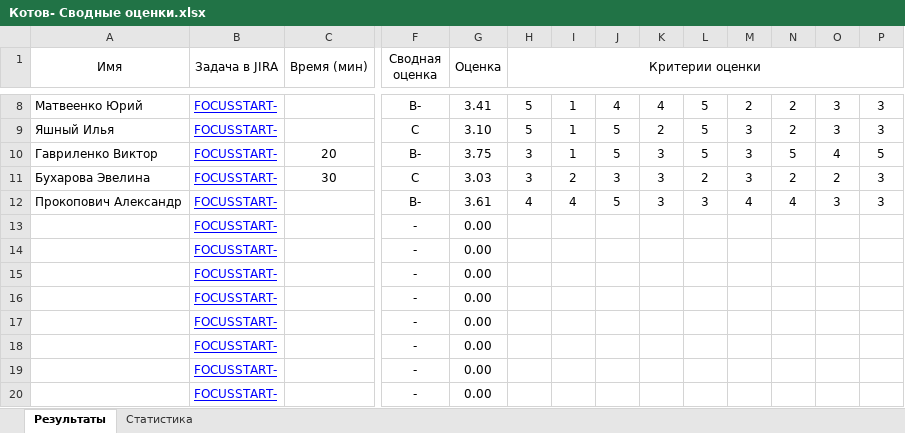
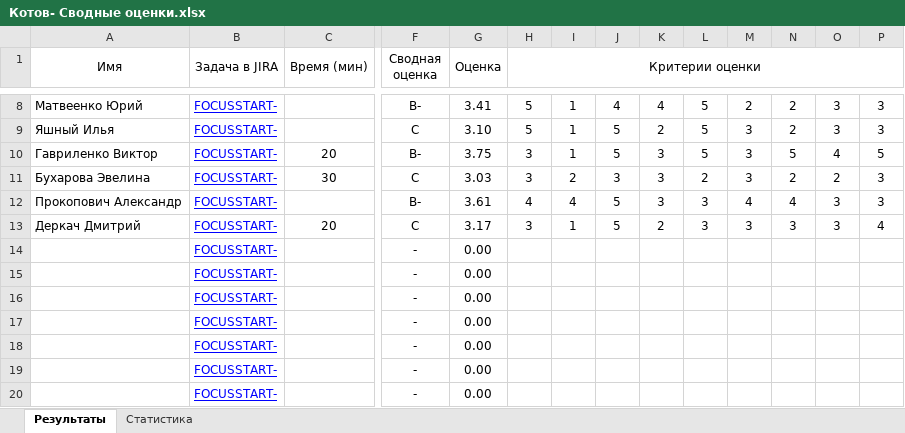
Before and after one commit to siarhei-sd/shift-java, an Excel workbook: 2024-3q/Котов- Сводные оценки.xlsx, sheet Результаты, drawn as a sheet; only a part is shown, gaps mark what is left out; values as stored, in another font and other column widths than the file's, no borders; removed rows and columns are numbered as before the commit, all else as after; rows hold the shown columns only; the diff names each change by its address in the sheet, - before the commit and + after, or states it on an @@ line.

Commit message:
Деркач Дима

```diff
--- a/2024-3q/Котов- Сводные оценки.xlsx (sheet Результаты)
+++ b/2024-3q/Котов- Сводные оценки.xlsx (sheet Результаты)
-row 13:  | FOCUSSTART- |  | - | 0.00
+row 13: Деркач Дмитрий | FOCUSSTART- | 20 | C | 3.17 | 3 | 1 | 5 | 2 | 3 | 3 | 3 | 3 | 4
```
Also changed, not shown: sheet Статистика, 5 other files.
